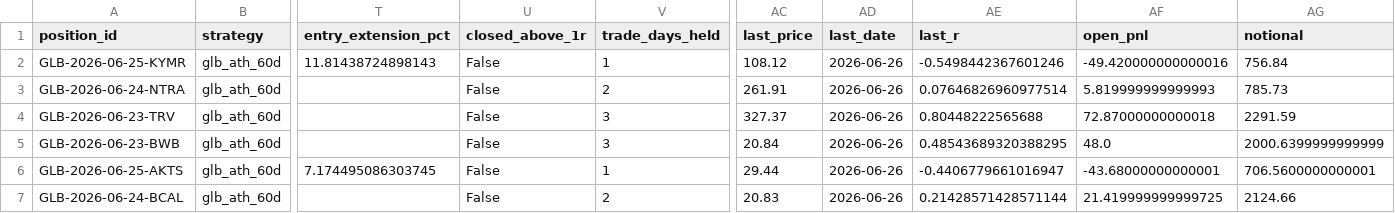
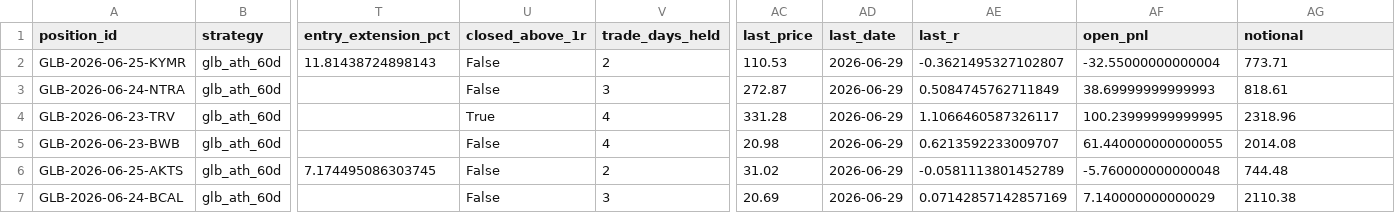
Before and after one commit to vmossini/radar-dashboard, a CSV file: trade_agent_positions.csv, drawn as a sheet; only a part is shown, gaps mark what is left out; the diff covers the shown part only; the diff names each change by its address in the sheet, - before the commit and + after, or states it on an @@ line.

```diff
--- a/trade_agent_positions.csv
+++ b/trade_agent_positions.csv
-V2 (trade_days_held): 1
+V2 (trade_days_held): 2
-AC2 (last_price): 108.12
+AC2 (last_price): 110.53
-AD2:AD7 (last_date): 2026-06-26
+AD2:AD7 (last_date): 2026-06-29
-AE2 (last_r): -0.5498442367601246
+AE2 (last_r): -0.3621495327102807
-AF2 (open_pnl): -49.420000000000016
+AF2 (open_pnl): -32.55000000000004
-AG2 (notional): 756.84
+AG2 (notional): 773.71
-V3 (trade_days_held): 2
+V3 (trade_days_held): 3
-AC3 (last_price): 261.91
+AC3 (last_price): 272.87
-AE3 (last_r): 0.07646826960977514
+AE3 (last_r): 0.5084745762711849
-AF3 (open_pnl): 5.819999999999993
+AF3 (open_pnl): 38.69999999999993
-AG3 (notional): 785.73
+AG3 (notional): 818.61
-U4 (closed_above_1r): False
+U4 (closed_above_1r): True
-V4:V5 (trade_days_held): 3
+V4:V5 (trade_days_held): 4
-AC4 (last_price): 327.37
+AC4 (last_price): 331.28
-AE4 (last_r): 0.80448222565688
+AE4 (last_r): 1.1066460587326117
-AF4 (open_pnl): 72.87000000000018
+AF4 (open_pnl): 100.23999999999995
-AG4 (notional): 2291.59
+AG4 (notional): 2318.96
-AC5 (last_price): 20.84
+AC5 (last_price): 20.98
-AE5 (last_r): 0.48543689320388295
+AE5 (last_r): 0.6213592233009707
-AF5 (open_pnl): 48.0
+AF5 (open_pnl): 61.440000000000055
-AG5 (notional): 2000.6399999999999
+AG5 (notional): 2014.08
-V6 (trade_days_held): 1
+V6 (trade_days_held): 2
-AC6 (last_price): 29.44
+AC6 (last_price): 31.02
-AE6 (last_r): -0.4406779661016947
+AE6 (last_r): -0.0581113801452789
-AF6 (open_pnl): -43.68000000000001
+AF6 (open_pnl): -5.760000000000048
-AG6 (notional): 706.5600000000001
+AG6 (notional): 744.48
-V7 (trade_days_held): 2
+V7 (trade_days_held): 3
-AC7 (last_price): 20.83
+AC7 (last_price): 20.69
-AE7 (last_r): 0.21428571428571144
+AE7 (last_r): 0.07142857142857169
-AF7 (open_pnl): 21.419999999999725
+AF7 (open_pnl): 7.140000000000029
-AG7 (notional): 2124.66
+AG7 (notional): 2110.38
```
Also changed, not shown: 1 added row and 72 edited cells elsewhere in this file, latest_glb_ath.csv, trade_agent_daily_metrics.csv, 3 other files.
